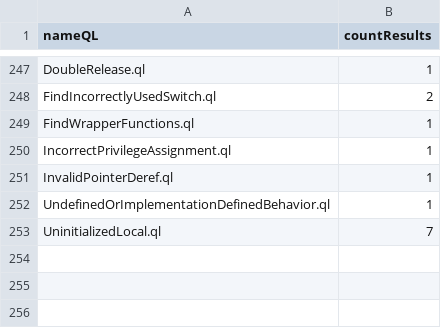
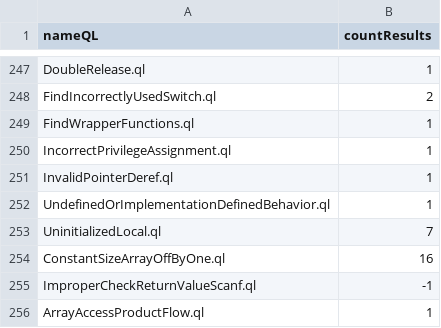
Before and after one commit to gergimentr/alldb, a CSV file: results/a6e9291d976654d5b28ecbccf661652c7c037b4412de6a3139c3ad4c69357c2842de59de26449dfcf56c175e0dccf2d42852f3e1864349a935bc59d69ce79049.csv, drawn as a sheet; only a part is shown, gaps mark what is left out; the diff names each change by its address in the sheet, - before the commit and + after, or states it on an @@ line.

Commit message:
result works

```diff
--- a/results/a6e9291d976654d5b28ecbccf661652c7c037b4412de6a3139c3ad4c69357c2842de59de26449dfcf56c175e0dccf2d42852f3e1864349a935bc59d69ce79049.csv
+++ b/results/a6e9291d976654d5b28ecbccf661652c7c037b4412de6a3139c3ad4c69357c2842de59de26449dfcf56c175e0dccf2d42852f3e1864349a935bc59d69ce79049.csv
+row 254: ConstantSizeArrayOffByOne.ql | 16
+row 255: ImproperCheckReturnValueScanf.ql | -1
+row 256: ArrayAccessProductFlow.ql | 1
```
Also changed, not shown: 1 other file.
